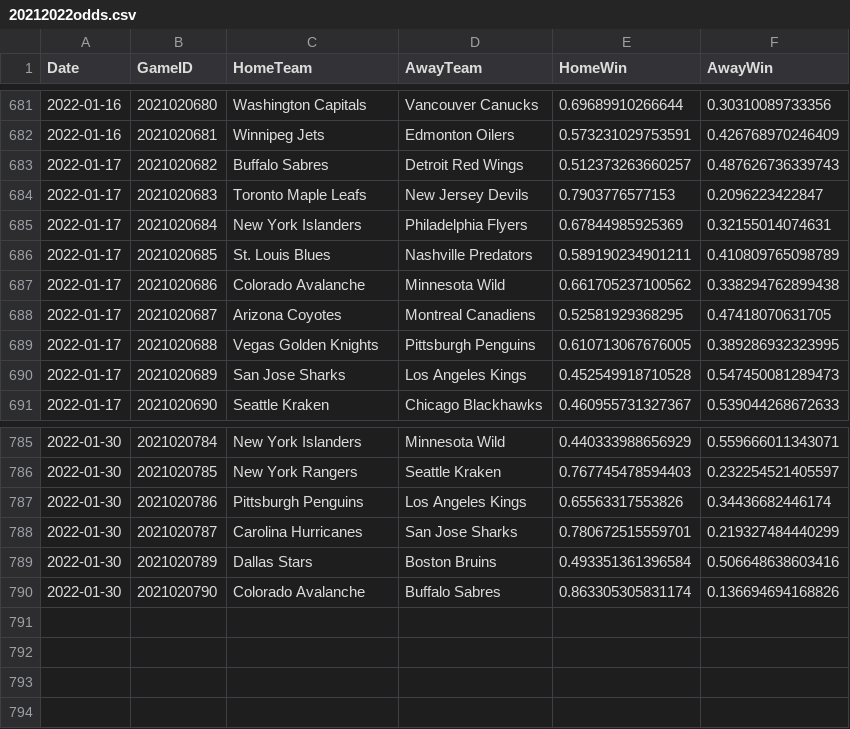
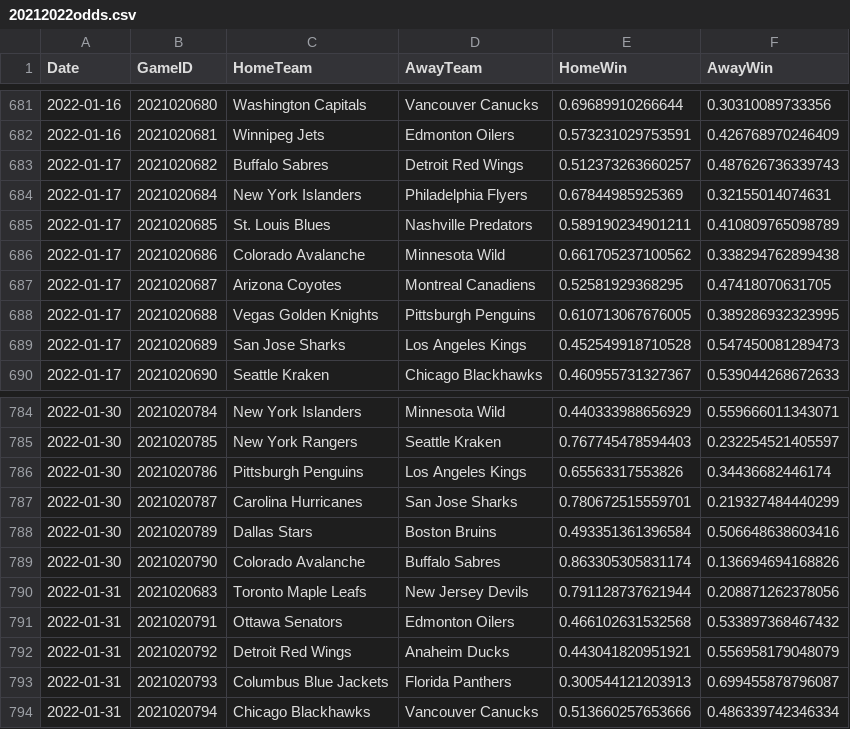
Before and after one commit to pbulsink/HockeyModel, a CSV file: data-raw/20212022odds.csv, drawn as a sheet; only a part is shown, gaps mark what is left out; removed rows and columns are numbered as before the commit, all else as after; the diff names each change by its address in the sheet, - before the commit and + after, or states it on an @@ line.

```diff
--- a/data-raw/20212022odds.csv
+++ b/data-raw/20212022odds.csv
-row 684: 2022-01-17 | 2021020683 | Toronto Maple Leafs | New Jersey Devils | 0.7903776577153 | 0.2096223422847
+row 790: 2022-01-31 | 2021020683 | Toronto Maple Leafs | New Jersey Devils | 0.791128737621944 | 0.208871262378056
+row 791: 2022-01-31 | 2021020791 | Ottawa Senators | Edmonton Oilers | 0.466102631532568 | 0.533897368467432
+row 792: 2022-01-31 | 2021020792 | Detroit Red Wings | Anaheim Ducks | 0.443041820951921 | 0.556958179048079
+row 793: 2022-01-31 | 2021020793 | Columbus Blue Jackets | Florida Panthers | 0.300544121203913 | 0.699455878796087
+row 794: 2022-01-31 | 2021020794 | Chicago Blackhawks | Vancouver Canucks | 0.513660257653666 | 0.486339742346334
```
Also changed, not shown: 8 other files.
